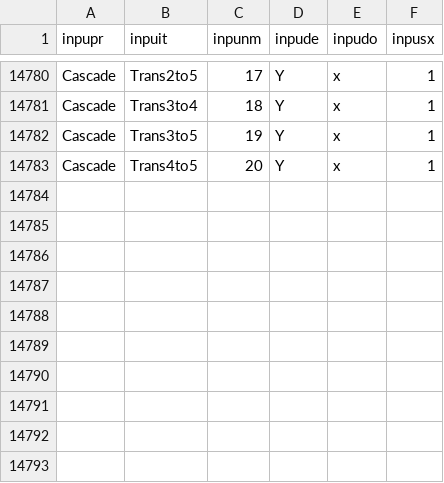
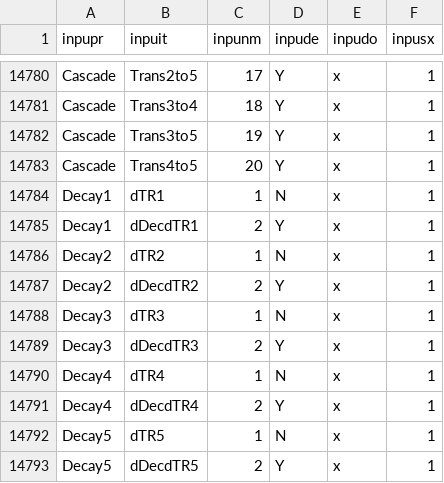
Before and after one commit to eawag-surface-waters-research/Delft3D, a CSV file: src/engines_gpl/waq/packages/waq_kernel/src/waq_tables/inputs.csv, drawn as a sheet; only a part is shown, gaps mark what is left out.

Commit message:
Issue DELFT3D-36245 Added a generic decay process

```diff
--- a/src/engines_gpl/waq/packages/waq_kernel/src/waq_tables/inputs.csv
+++ b/src/engines_gpl/waq/packages/waq_kernel/src/waq_tables/inputs.csv
@@ -14783 +14783,11 @@ inpupr,inpuit,inpunm,inpude,inpudo,inpusx
 "Cascade   ","Trans4to5 ",  20,"Y","x",1
+"Decay1    ","dTR1      ",   1,"N","x",1
+"Decay1    ","dDecdTR1  ",   2,"Y","x",1
+"Decay2    ","dTR2      ",   1,"N","x",1
+"Decay2    ","dDecdTR2  ",   2,"Y","x",1
+"Decay3    ","dTR3      ",   1,"N","x",1
+"Decay3    ","dDecdTR3  ",   2,"Y","x",1
+"Decay4    ","dTR4      ",   1,"N","x",1
+"Decay4    ","dDecdTR4  ",   2,"Y","x",1
+"Decay5    ","dTR5      ",   1,"N","x",1
+"Decay5    ","dDecdTR5  ",   2,"Y","x",1
```
Also changed, not shown: src/engines_gpl/waq/packages/waq_kernel/src/waq_tables/con_pro.csv, src/engines_gpl/waq/packages/waq_kernel/src/waq_tables/fortran.csv, 13 other files.
